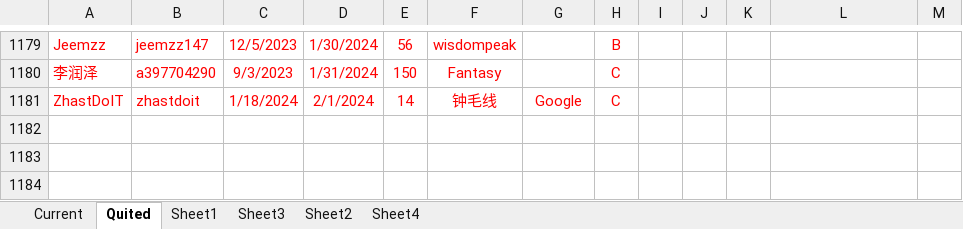
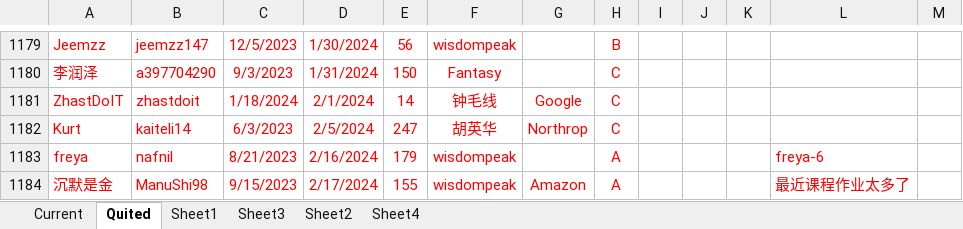
Before and after one commit to wisdompeak/lc-score-board, an Excel workbook: generateEXCEL/Data/Members/GroupRecord.xlsx, sheet Quited, drawn as a sheet; only a part is shown, gaps mark what is left out; values as stored, in another font and other column widths than the file's, no borders; the diff names each change by its address in the sheet, - before the commit and + after, or states it on an @@ line.

```diff
--- a/generateEXCEL/Data/Members/GroupRecord.xlsx (sheet Quited)
+++ b/generateEXCEL/Data/Members/GroupRecord.xlsx (sheet Quited)
+row 1182: Kurt | kaiteli14 | 6/3/2023 | 2/5/2024 | 247 | 胡英华 | Northrop | C
+row 1183: freya | nafnil | 8/21/2023 | 2/16/2024 | 179 | wisdompeak |  | A |  |  |  | freya-6
+row 1184: 沉默是金 | ManuShi98 | 9/15/2023 | 2/17/2024 | 155 | wisdompeak | Amazon | A |  |  |  | 最近课程作业太多了
```
Also changed, not shown: sheet Current, generateEXCEL/index.xlsx, 18 other files.
